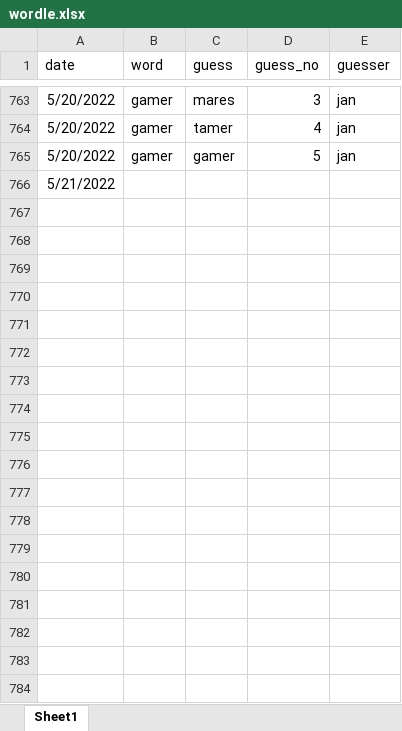
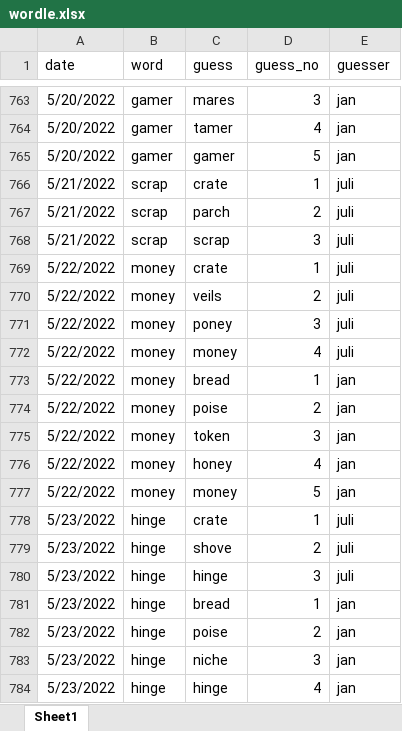
Before and after one commit to einGlasRotwein/wordle, an Excel workbook: wordle.xlsx, sheet Sheet1, drawn as a sheet; only a part is shown, gaps mark what is left out; values as stored, in another font and other column widths than the file's, no borders; removed rows and columns are numbered as before the commit, all else as after; the diff covers the shown part only; the diff names each change by its address in the sheet, - before the commit and + after, or states it on an @@ line.

Commit message:
entered data until 22-06-16

```diff
--- a/wordle.xlsx (sheet Sheet1)
+++ b/wordle.xlsx (sheet Sheet1)
-row 766: 5/21/2022
+row 766: 5/21/2022 | scrap | crate | 1 | juli
+row 767: 5/21/2022 | scrap | parch | 2 | juli
+row 768: 5/21/2022 | scrap | scrap | 3 | juli
+row 769: 5/22/2022 | money | crate | 1 | juli
+row 770: 5/22/2022 | money | veils | 2 | juli
+row 771: 5/22/2022 | money | poney | 3 | juli
+row 772: 5/22/2022 | money | money | 4 | juli
+row 773: 5/22/2022 | money | bread | 1 | jan
+row 774: 5/22/2022 | money | poise | 2 | jan
+row 775: 5/22/2022 | money | token | 3 | jan
+row 776: 5/22/2022 | money | honey | 4 | jan
+row 777: 5/22/2022 | money | money | 5 | jan
+row 778: 5/23/2022 | hinge | crate | 1 | juli
+row 779: 5/23/2022 | hinge | shove | 2 | juli
+row 780: 5/23/2022 | hinge | hinge | 3 | juli
+row 781: 5/23/2022 | hinge | bread | 1 | jan
+row 782: 5/23/2022 | hinge | poise | 2 | jan
+row 783: 5/23/2022 | hinge | niche | 3 | jan
+row 784: 5/23/2022 | hinge | hinge | 4 | jan
```
Also changed, not shown: 157 added rows elsewhere in this sheet.
